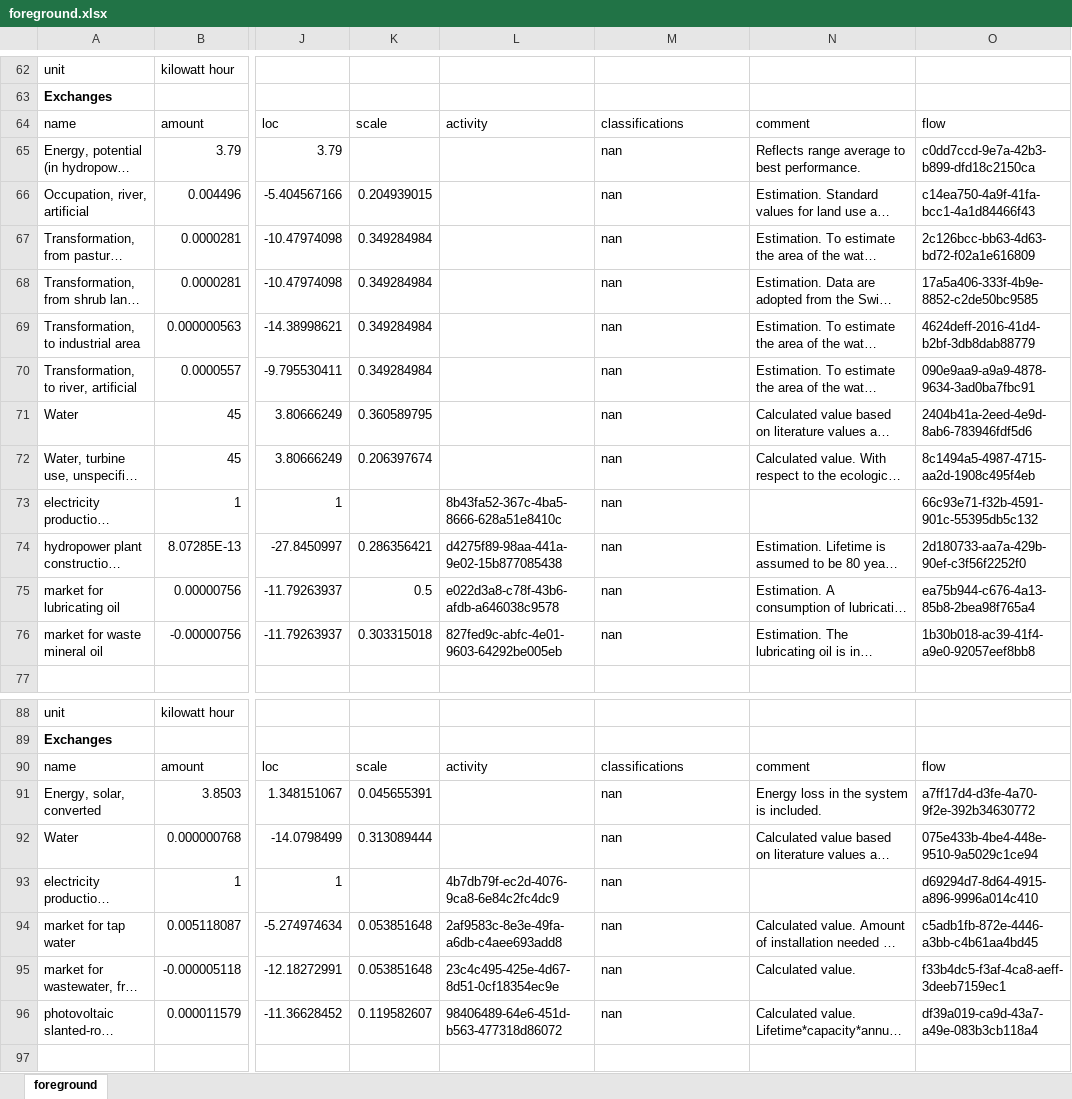
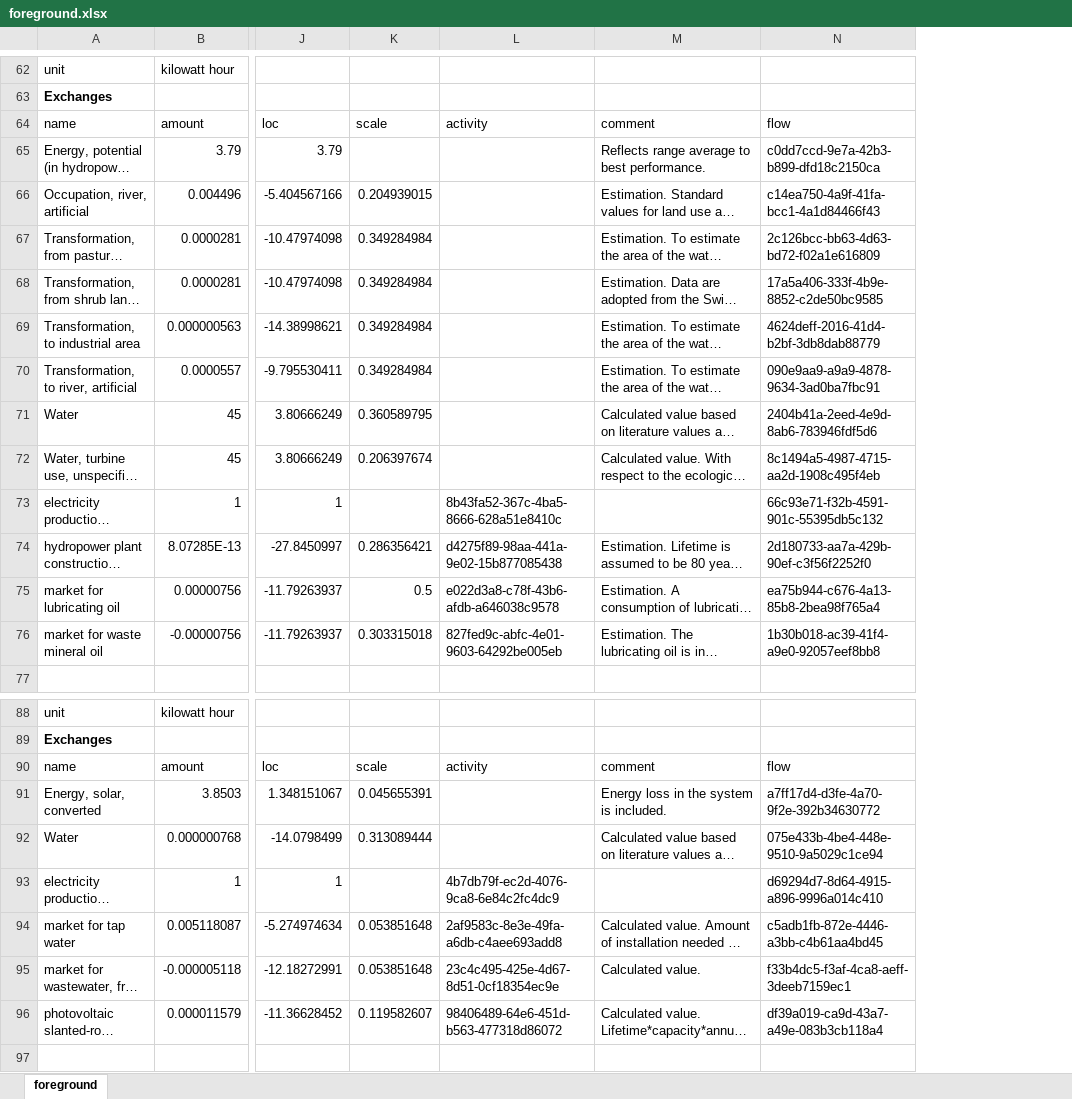
Before and after one commit to tyrael147/moeschpond, an Excel workbook: data/inputs/foreground.xlsx, sheet foreground, drawn as a sheet; only a part is shown, gaps mark what is left out; long unchanged cells end in …; values as stored, in another font and other column widths than the file's, no borders; removed rows and columns are numbered as before the commit, all else as after; the diff covers the shown part only; the diff names each change by its address in the sheet, - before the commit and + after, or states it on an @@ line.

Commit message:
remove clasifications column

```diff
--- a/data/inputs/foreground.xlsx (sheet foreground)
+++ b/data/inputs/foreground.xlsx (sheet foreground)
-column L, rows 64-76: activity |  |  |  |  |  |  |  |  | 8b43fa52-367c-4ba5-8666-628a51e8410c | d4275f89-98aa-441a-9e02-15b877085438 | e022d3a8-c78f-43b6-afdb-a646038c9578 | 827fed9c-abfc-4e01-9603-64292be005eb; rows 90-96: activity |  |  | 4b7db79f-ec2d-4076-9ca8-6e84c2fc4dc9 | 2af9583c-8e3e-49fa-a6db-c4aee693add8 | 23c4c495-425e-4d67-8d51-0cf18354ec9e | 98406489-64e6-451d-b563-477318d86072
-L64: classifications
+L64: activity
-L65:L72: nan
+L65:L72: (empty)
-L73: nan
+L73: 8b43fa52-367c-4ba5-8666-628a51e8410c
-L74: nan
+L74: d4275f89-98aa-441a-9e02-15b877085438
-L75: nan
+L75: e022d3a8-c78f-43b6-afdb-a646038c9578
-L76: nan
+L76: 827fed9c-abfc-4e01-9603-64292be005eb
-L90: classifications
+L90: activity
-L91:L92: nan
+L91:L92: (empty)
-L93: nan
+L93: 4b7db79f-ec2d-4076-9ca8-6e84c2fc4dc9
-L94: nan
+L94: 2af9583c-8e3e-49fa-a6db-c4aee693add8
-L95: nan
+L95: 23c4c495-425e-4d67-8d51-0cf18354ec9e
-L96: nan
+L96: 98406489-64e6-451d-b563-477318d86072
```
Also changed, not shown: 48 edited cells elsewhere in this sheet.
